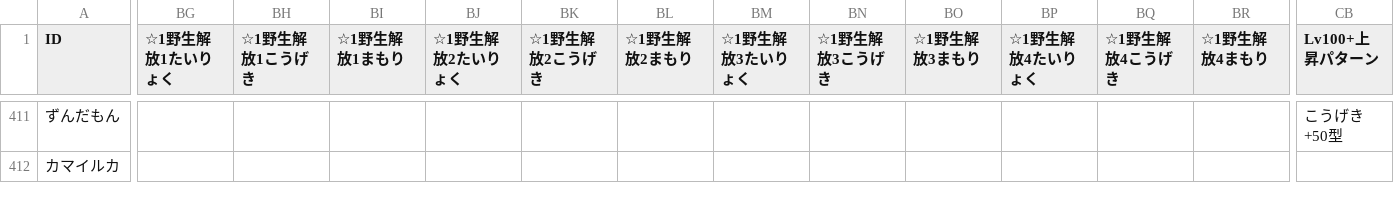
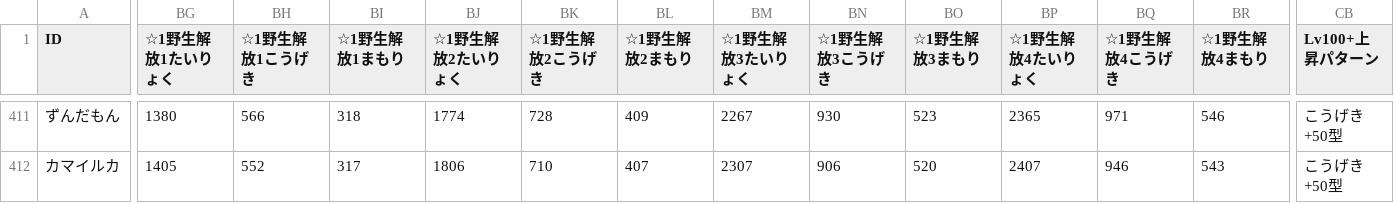
Before and after one commit to reamkf/wiki-nanodesu, a CSV file: csv/フレンズデータ.csv, drawn as a sheet; only a part is shown, gaps mark what is left out; the diff covers the shown part only; the diff names each change by its address in the sheet, - before the commit and + after, or states it on an @@ line.

```diff
--- a/csv/フレンズデータ.csv
+++ b/csv/フレンズデータ.csv
-BG411 (☆1野生解放1たいりょく): (empty)
+BG411 (☆1野生解放1たいりょく): 1380
-BH411 (☆1野生解放1こうげき): (empty)
+BH411 (☆1野生解放1こうげき): 566
-BI411 (☆1野生解放1まもり): (empty)
+BI411 (☆1野生解放1まもり): 318
-BJ411 (☆1野生解放2たいりょく): (empty)
+BJ411 (☆1野生解放2たいりょく): 1774
-BK411 (☆1野生解放2こうげき): (empty)
+BK411 (☆1野生解放2こうげき): 728
-BL411 (☆1野生解放2まもり): (empty)
+BL411 (☆1野生解放2まもり): 409
-BM411 (☆1野生解放3たいりょく): (empty)
+BM411 (☆1野生解放3たいりょく): 2267
-BN411 (☆1野生解放3こうげき): (empty)
+BN411 (☆1野生解放3こうげき): 930
-BO411 (☆1野生解放3まもり): (empty)
+BO411 (☆1野生解放3まもり): 523
-BP411 (☆1野生解放4たいりょく): (empty)
+BP411 (☆1野生解放4たいりょく): 2365
-BQ411 (☆1野生解放4こうげき): (empty)
+BQ411 (☆1野生解放4こうげき): 971
-BR411 (☆1野生解放4まもり): (empty)
+BR411 (☆1野生解放4まもり): 546
-BG412 (☆1野生解放1たいりょく): (empty)
+BG412 (☆1野生解放1たいりょく): 1405
-BH412 (☆1野生解放1こうげき): (empty)
+BH412 (☆1野生解放1こうげき): 552
-BI412 (☆1野生解放1まもり): (empty)
+BI412 (☆1野生解放1まもり): 317
-BJ412 (☆1野生解放2たいりょく): (empty)
+BJ412 (☆1野生解放2たいりょく): 1806
-BK412 (☆1野生解放2こうげき): (empty)
+BK412 (☆1野生解放2こうげき): 710
-BL412 (☆1野生解放2まもり): (empty)
+BL412 (☆1野生解放2まもり): 407
-BM412 (☆1野生解放3たいりょく): (empty)
+BM412 (☆1野生解放3たいりょく): 2307
-BN412 (☆1野生解放3こうげき): (empty)
+BN412 (☆1野生解放3こうげき): 906
-BO412 (☆1野生解放3まもり): (empty)
+BO412 (☆1野生解放3まもり): 520
-BP412 (☆1野生解放4たいりょく): (empty)
+BP412 (☆1野生解放4たいりょく): 2407
-BQ412 (☆1野生解放4こうげき): (empty)
+BQ412 (☆1野生解放4こうげき): 946
-BR412 (☆1野生解放4まもり): (empty)
+BR412 (☆1野生解放4まもり): 543
-CB412 (Lv100+上昇パターン): (empty)
+CB412 (Lv100+上昇パターン): こうげき+50型
```
Also changed, not shown: 1 added row and 45 edited cells elsewhere in this file, csv/スキル別フレンズ一覧.csv, csv/状態異常スキル一覧.csv.
